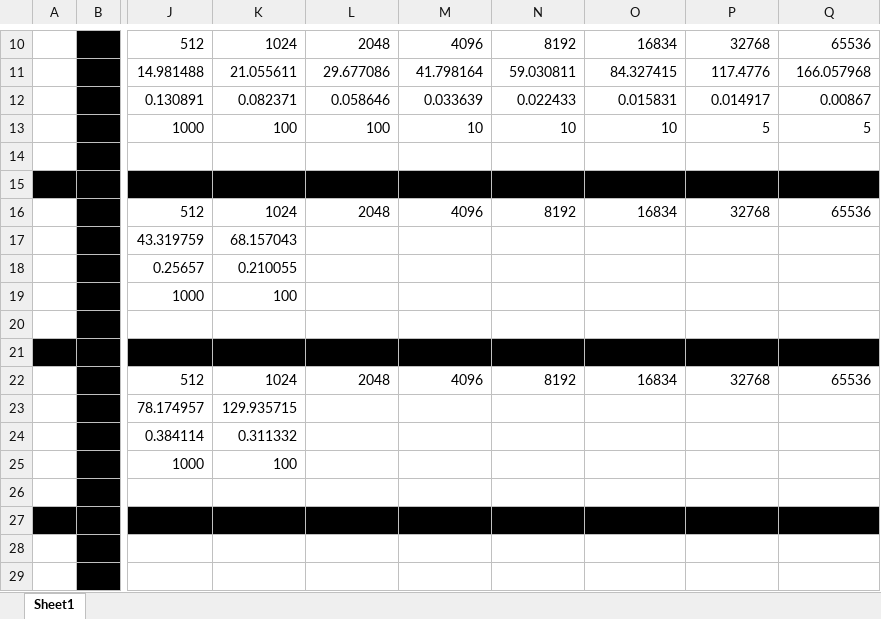
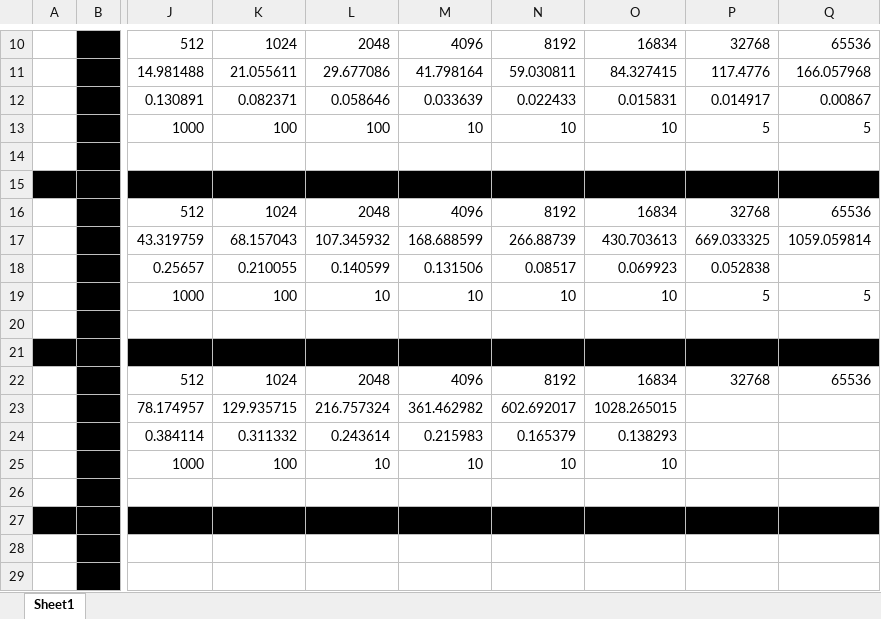
Before and after one commit to eiweil/124pset3, an Excel workbook: prog1_data.xlsx, sheet Sheet1, drawn as a sheet; only a part is shown, gaps mark what is left out; values as stored, in another font and other column widths than the file's, no borders; the diff names each change by its address in the sheet, - before the commit and + after, or states it on an @@ line.

Commit message:
added EVEN more values to spreadsheet

```diff
--- a/prog1_data.xlsx (sheet Sheet1)
+++ b/prog1_data.xlsx (sheet Sheet1)
-L17: (empty)
+L17: 107.345932
-M17: (empty)
+M17: 168.688599
-N17: (empty)
+N17: 266.88739
-O17: (empty)
+O17: 430.703613
-P17: (empty)
+P17: 669.033325
-Q17: (empty)
+Q17: 1059.059814
-L18: (empty)
+L18: 0.140599
-M18: (empty)
+M18: 0.131506
-N18: (empty)
+N18: 0.08517
-O18: (empty)
+O18: 0.069923
-P18: (empty)
+P18: 0.052838
-L19: (empty)
+L19: 10
-M19: (empty)
+M19: 10
-N19: (empty)
+N19: 10
-O19: (empty)
+O19: 10
-P19: (empty)
+P19: 5
-Q19: (empty)
+Q19: 5
-L23: (empty)
+L23: 216.757324
-M23: (empty)
+M23: 361.462982
-N23: (empty)
+N23: 602.692017
-O23: (empty)
+O23: 1028.265015
-L24: (empty)
+L24: 0.243614
-M24: (empty)
+M24: 0.215983
-N24: (empty)
+N24: 0.165379
-O24: (empty)
+O24: 0.138293
-L25: (empty)
+L25: 10
-M25: (empty)
+M25: 10
-N25: (empty)
+N25: 10
-O25: (empty)
+O25: 10
```
